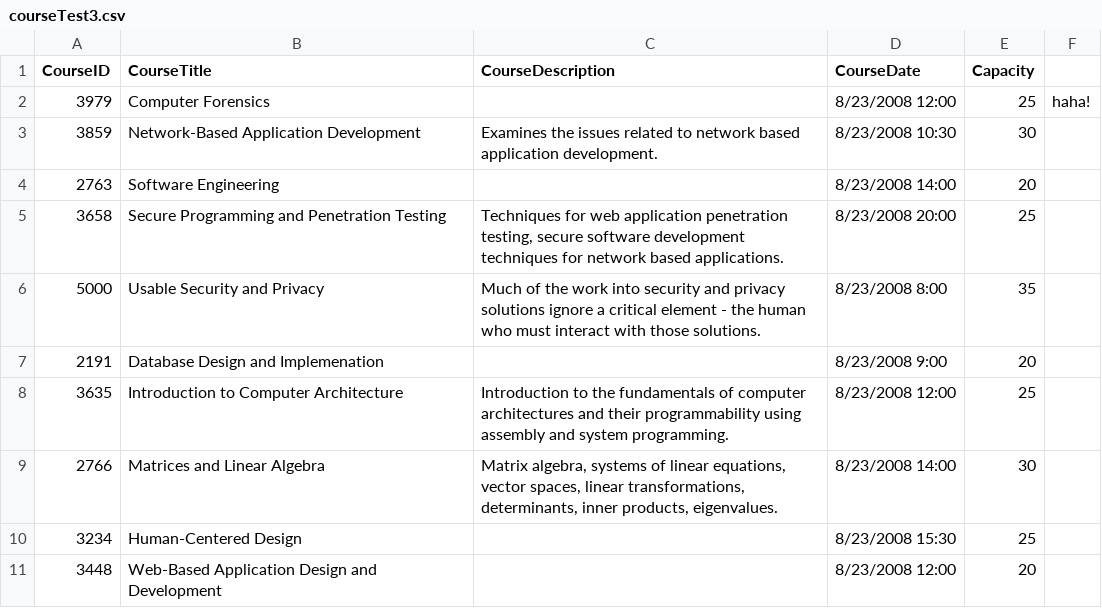
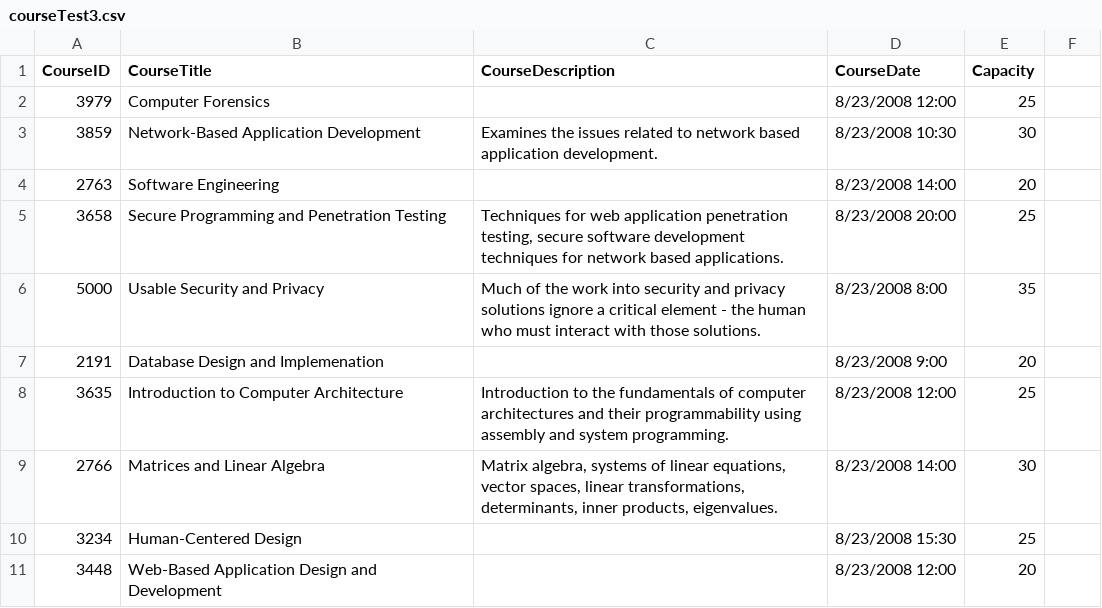
Before and after one commit to GalenCasstevens/AttendeeCourseRegistration, a CSV file: Input Files/courseTest3.csv, drawn as a sheet.

```diff
--- a/Input Files/courseTest3.csv
+++ b/Input Files/courseTest3.csv
@@ -1,3 +1,3 @@
 CourseID,CourseTitle,CourseDescription,CourseDate,Capacity
-3979,Computer Forensics,,8/23/2008 12:00,25,haha!
+3979,Computer Forensics,,8/23/2008 12:00,25
 3859,Network-Based Application Development,Examines the issues related to network based application development.,8/23/2008 10:30,30
```
Also changed, not shown: 22 other files.
